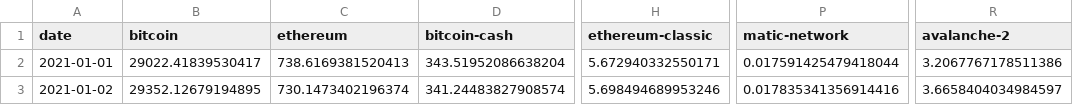
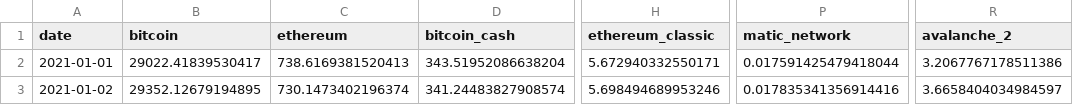
Before and after one commit to BaptisteZloch/Crypto-momentum-portfolios, a CSV file: data/daily_crypto_data.csv, drawn as a sheet; only a part is shown, gaps mark what is left out; the diff names each change by its address in the sheet, - before the commit and + after, or states it on an @@ line.

```diff
--- a/data/daily_crypto_data.csv
+++ b/data/daily_crypto_data.csv
-D1: bitcoin-cash
+D1: bitcoin_cash
-H1: ethereum-classic
+H1: ethereum_classic
-P1: matic-network
+P1: matic_network
-R1: avalanche-2
+R1: avalanche_2
```
Also changed, not shown: 12 other files.
